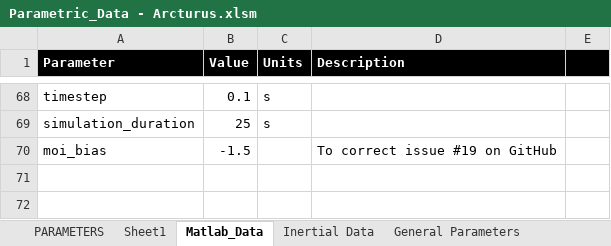
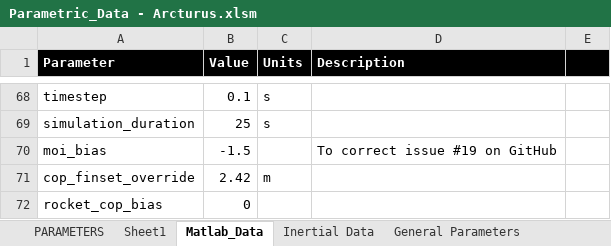
Before and after one commit to spaceconcordia/rocketry-performance, an Excel workbook: data/Parametric_Data - Arcturus.xlsm, sheet Matlab_Data, drawn as a sheet; only a part is shown, gaps mark what is left out; values as stored, in another font and other column widths than the file's, no borders; the diff names each change by its address in the sheet, - before the commit and + after, or states it on an @@ line.

```diff
--- a/data/Parametric_Data - Arcturus.xlsm (sheet Matlab_Data)
+++ b/data/Parametric_Data - Arcturus.xlsm (sheet Matlab_Data)
+row 71: cop_finset_override | 2.42 | m
+row 72: rocket_cop_bias | 0
```
Also changed, not shown: data/Parametric_Data.xlsm, data/Parametric_Data_Arcturus_Mod.xlsm, 29 other files.
